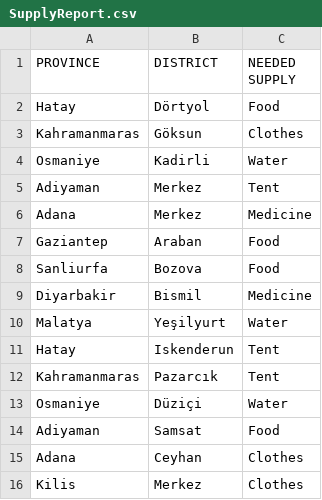
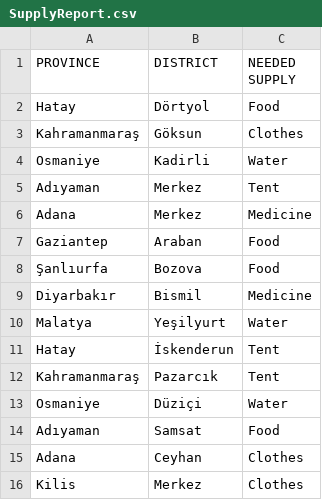
Before and after one commit to Reshman0/Quake-Track, a CSV file: SupplyReport.csv, drawn as a sheet.

Commit message:
SupplyReport.csv

```diff
--- a/SupplyReport.csv
+++ b/SupplyReport.csv
@@ -2,14 +2,14 @@ PROVINCE,DISTRICT,NEEDED SUPPLY
 Hatay,Dörtyol,Food
-Kahramanmaras,Göksun,Clothes
+Kahramanmaraş,Göksun,Clothes
 Osmaniye,Kadirli,Water
-Adiyaman,Merkez,Tent
+Adıyaman,Merkez,Tent
 Adana,Merkez,Medicine
 Gaziantep,Araban,Food
-Sanliurfa,Bozova,Food
-Diyarbakir,Bismil,Medicine
+Şanlıurfa,Bozova,Food
+Diyarbakır,Bismil,Medicine
 Malatya,Yeşilyurt,Water
-Hatay,Iskenderun,Tent
-Kahramanmaras,Pazarcık,Tent
+Hatay,İskenderun,Tent
+Kahramanmaraş,Pazarcık,Tent
 Osmaniye,Düziçi,Water
-Adiyaman,Samsat,Food
+Adıyaman,Samsat,Food
 Adana,Ceyhan,Clothes
```
